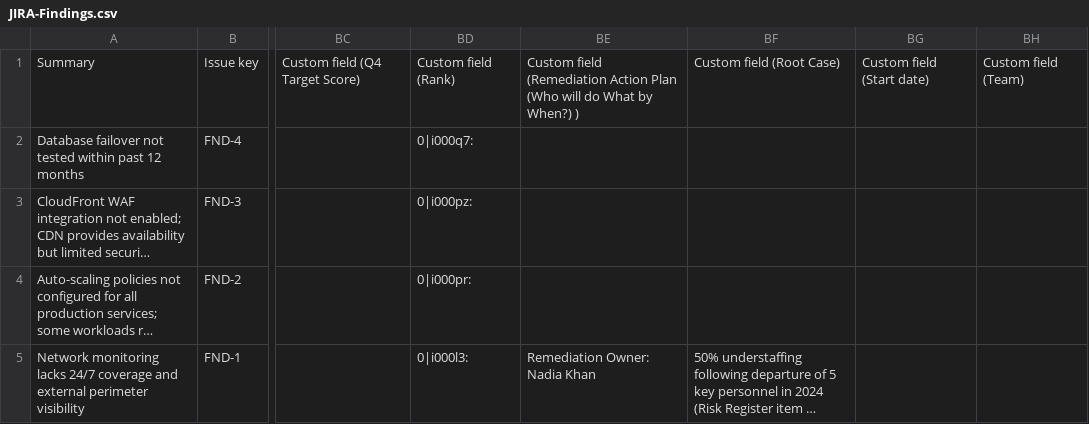
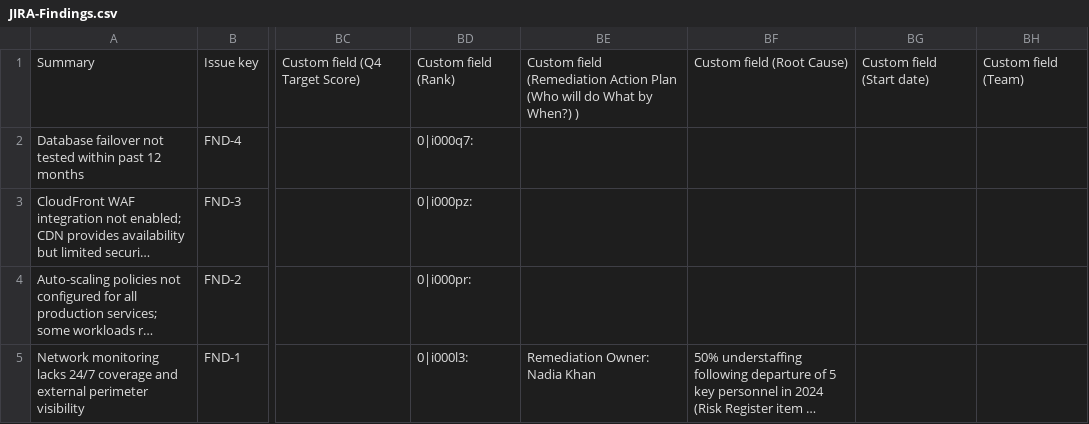
Before and after one commit to CPAtoCybersecurity/csf_profile, a CSV file: GET_THE_SPREADSHEETS/JIRA-Findings.csv, drawn as a sheet; only a part is shown, gaps mark what is left out; long unchanged cells end in …; the diff names each change by its address in the sheet, - before the commit and + after, or states it on an @@ line.

Commit message:
Fix 'Root Case' typo in JIRA CSV custom-field headers
The three JIRA-*.csv files in GET_THE_SPREADSHEETS shipped with
'Custom field (Root Case)' in the header — missing the 'u' in
'Cause'. Renames to 'Custom field (Root Cause)' across all three.

- JIRA-Artifacts.csv:   header line 1
- JIRA-Assessments.csv: header line 1
- JIRA-Findings.csv:    header line 1

Confluence-Requirements.csv and yyyy-mm-dd_CSF_Profile.csv don't
reference the field and are unchanged. The xlsx mirror is also
already correct (verified via xl/sharedStrings.xml).

The React app at src/stores/findingsStore.js already uses the
correct spelling on export (line 207, 253) and has backward-compat
on import for the old typo (line 327, 'Custom field (Root Case)'
fallback), so these corrected CSVs work in both directions.

Downstream cleanup still needed (separate from this commit):
the source Jira instance these CSVs were exported from probably
still has 'Root Case' as the custom field name. Re-export will
re-introduce the typo unless the Jira field is renamed too.

```diff
--- a/GET_THE_SPREADSHEETS/JIRA-Findings.csv
+++ b/GET_THE_SPREADSHEETS/JIRA-Findings.csv
-BF1: Custom field (Root Case)
+BF1: Custom field (Root Cause)
```
